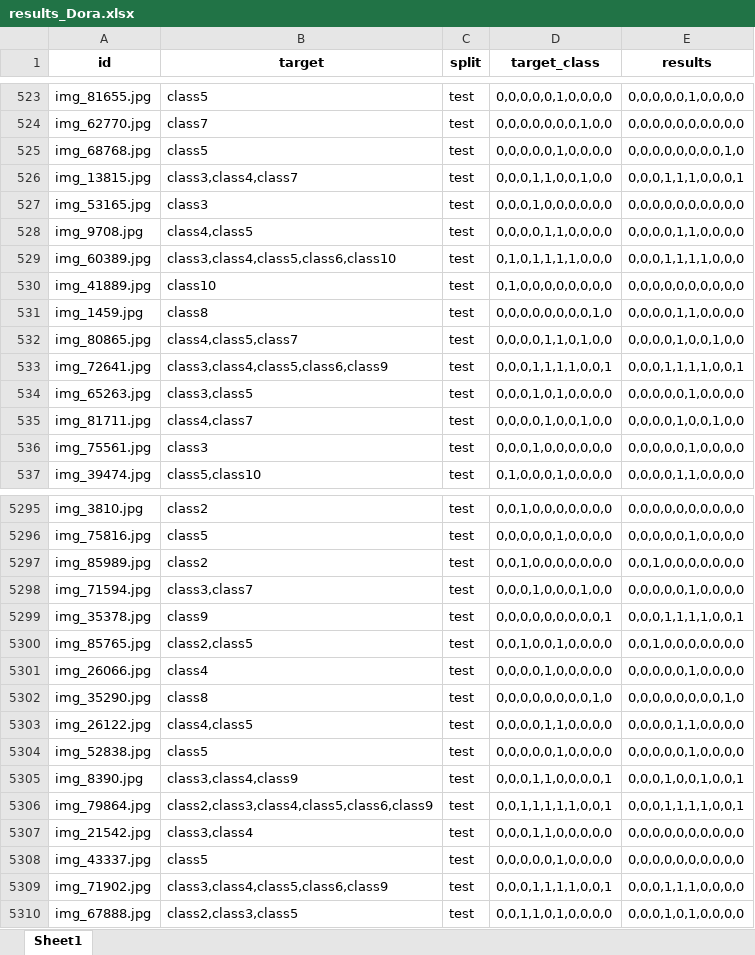
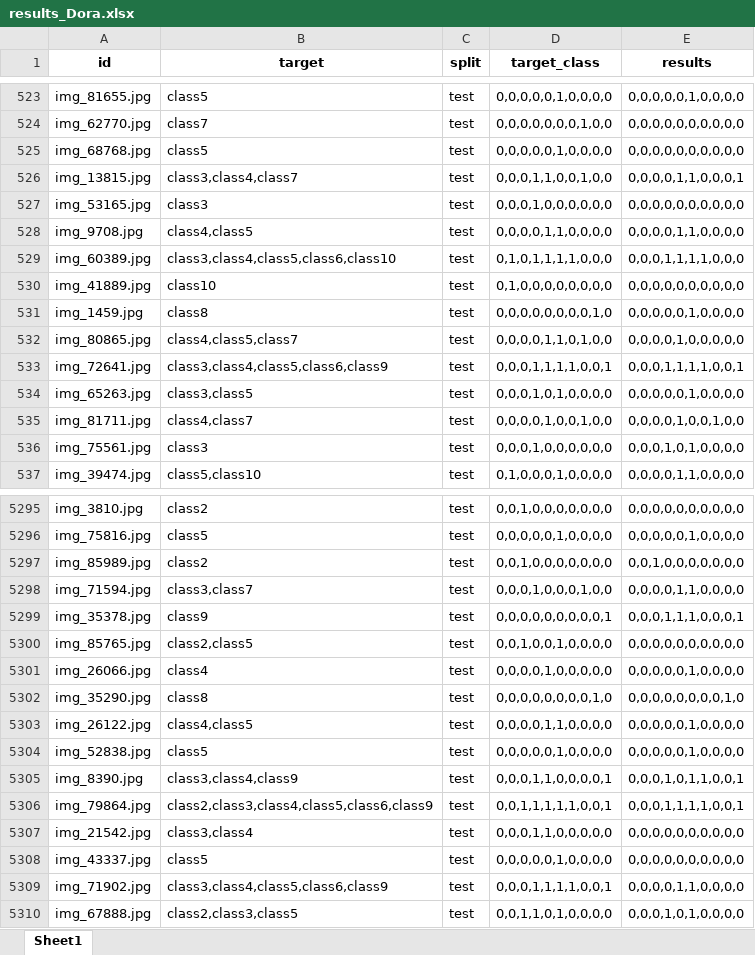
Before and after one commit to drsh0755/Deep-Learning-Exam2-Multi-Label-Classification, an Excel workbook: Code/results_Dora.xlsx, sheet Sheet1, drawn as a sheet; only a part is shown, gaps mark what is left out; values as stored, in another font and other column widths than the file's, no borders; the diff covers the shown part only; the diff names each change by its address in the sheet, - before the commit and + after, or states it on an @@ line.

```diff
--- a/Code/results_Dora.xlsx (sheet Sheet1)
+++ b/Code/results_Dora.xlsx (sheet Sheet1)
-E525 (results): 0,0,0,0,0,0,0,0,1,0
+E525 (results): 0,0,0,0,0,0,0,0,0,0
-E526 (results): 0,0,0,1,1,1,0,0,0,1
+E526 (results): 0,0,0,0,1,1,0,0,0,1
-E531 (results): 0,0,0,0,1,1,0,0,0,0
+E531 (results): 0,0,0,0,0,1,0,0,0,0
-E532 (results): 0,0,0,0,1,0,0,1,0,0
+E532 (results): 0,0,0,0,1,0,0,0,0,0
-E536 (results): 0,0,0,0,0,1,0,0,0,0
+E536 (results): 0,0,0,1,0,1,0,0,0,0
-E5298 (results): 0,0,0,0,0,1,0,0,0,0
+E5298 (results): 0,0,0,0,1,1,0,0,0,0
-E5299 (results): 0,0,0,1,1,1,1,0,0,1
+E5299 (results): 0,0,0,1,1,1,0,0,0,1
-E5300 (results): 0,0,1,0,0,0,0,0,0,0
+E5300 (results): 0,0,0,0,0,0,0,0,0,0
-E5303 (results): 0,0,0,0,1,1,0,0,0,0
+E5303 (results): 0,0,0,0,0,1,0,0,0,0
-E5305 (results): 0,0,0,1,0,0,1,0,0,1
+E5305 (results): 0,0,0,1,0,1,1,0,0,1
-E5309 (results): 0,0,0,1,1,1,0,0,0,0
+E5309 (results): 0,0,0,0,1,1,0,0,0,0
```
Also changed, not shown: 586 edited cells elsewhere in this sheet, 1 other file.
